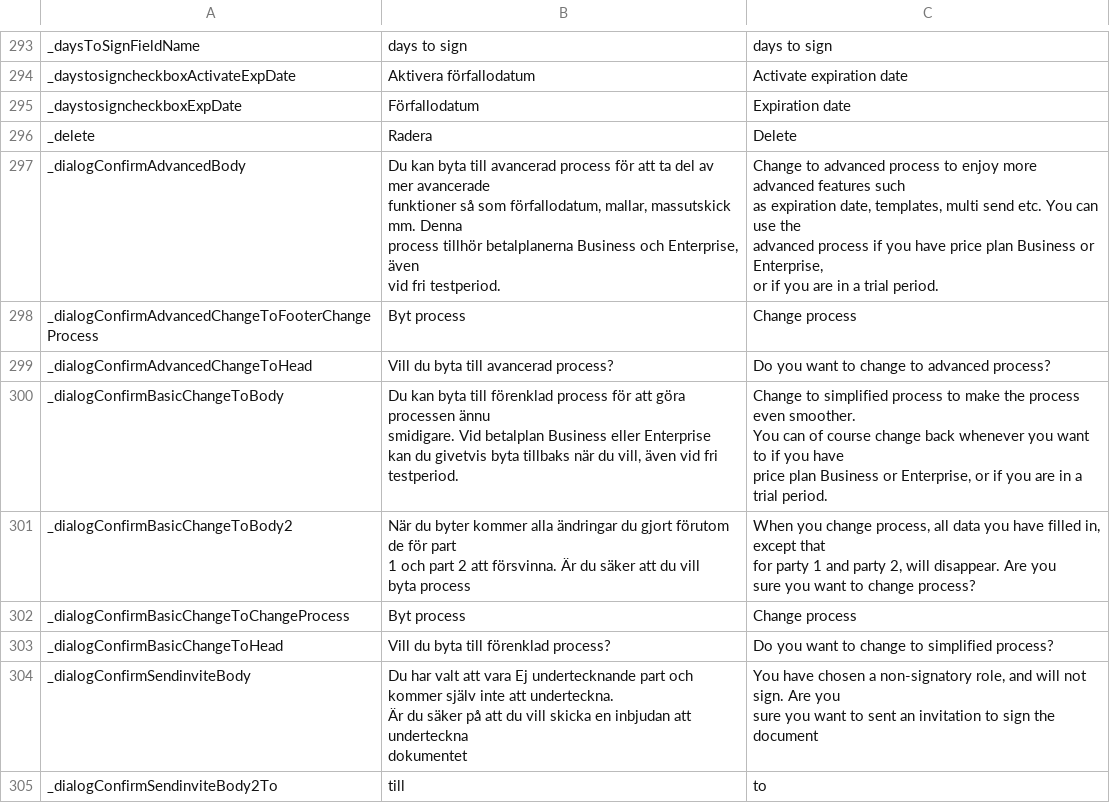
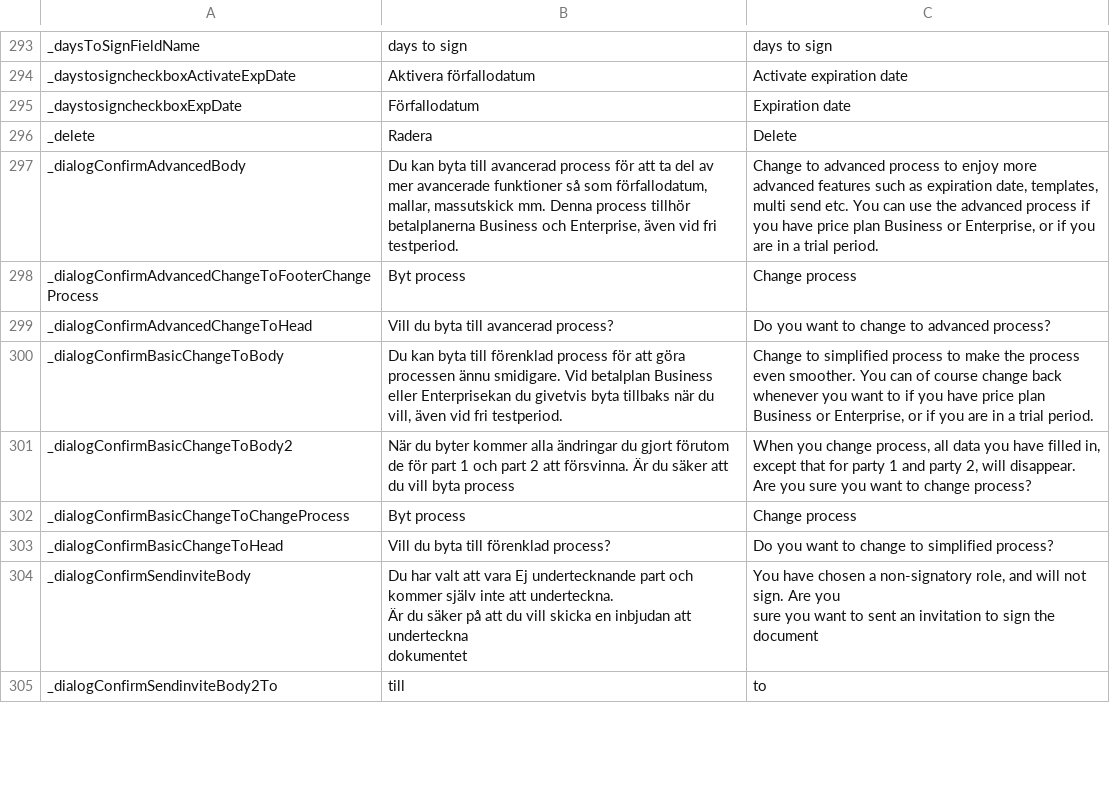
Before and after one commit to scrive/scrive-apidocs, a CSV file: texts/everything.csv, drawn as a sheet; only a part is shown, gaps mark what is left out.

```diff
--- a/texts/everything.csv
+++ b/texts/everything.csv
@@ -612,23 +612,7 @@
 "_delete","Radera","Delete"
-"_dialogConfirmAdvancedBody","Du kan byta till avancerad process för att ta del av mer avancerade
- funktioner så som förfallodatum, mallar, massutskick mm. Denna
- process tillhör betalplanerna Business och Enterprise, även
- vid fri testperiod.","Change to advanced process to enjoy more advanced features such
- as expiration date, templates, multi send etc. You can use the
- advanced process if you have price plan Business or Enterprise,
- or if you are in a trial period."
+"_dialogConfirmAdvancedBody","Du kan byta till avancerad process för att ta del av mer avancerade funktioner så som förfallodatum, mallar, massutskick mm. Denna process tillhör betalplanerna Business och Enterprise, även vid fri testperiod.","Change to advanced process to enjoy more advanced features such as expiration date, templates, multi send etc. You can use the advanced process if you have price plan Business or Enterprise, or if you are in a trial period."
 "_dialogConfirmAdvancedChangeToFooterChangeProcess","Byt process","Change process"
 "_dialogConfirmAdvancedChangeToHead","Vill du byta till avancerad process?","Do you want to change to advanced process?"
-"_dialogConfirmBasicChangeToBody","Du kan byta till förenklad process för att göra processen ännu
- smidigare.            Vid betalplan Business eller Enterprise
- kan du givetvis byta tillbaks när du vill, även vid fri testperiod.
-           ","Change to simplified process to make the process even smoother.
- You can of course change back whenever you want to if you have
- price plan Business or Enterprise, or if you are in a trial period.
-           "
-"_dialogConfirmBasicChangeToBody2","När du byter kommer alla ändringar du gjort förutom de för part
- 1 och part 2 att försvinna.             Är du säker att du vill
- byta process          ","When you change process, all data you have filled in, except that
- for party 1 and party 2, will disappear.             Are you
- sure you want to change process?"
+"_dialogConfirmBasicChangeToBody","Du kan byta till förenklad process för att göra processen ännu smidigare.  Vid betalplan Business eller Enterprisekan du givetvis byta tillbaks när du vill, även vid fri testperiod.        ","Change to simplified process to make the process even smoother. You can of course change back whenever you want to if you have price plan Business or Enterprise, or if you are in a trial period.    "
+"_dialogConfirmBasicChangeToBody2","När du byter kommer alla ändringar du gjort förutom de för part 1 och part 2 att försvinna.             Är du säker att du vill byta process       ","When you change process, all data you have filled in, except that for party 1 and party 2, will disappear.             Are you sure you want to change process?"
 "_dialogConfirmBasicChangeToChangeProcess","Byt process","Change process"
```
Also changed, not shown: 7 other files.
